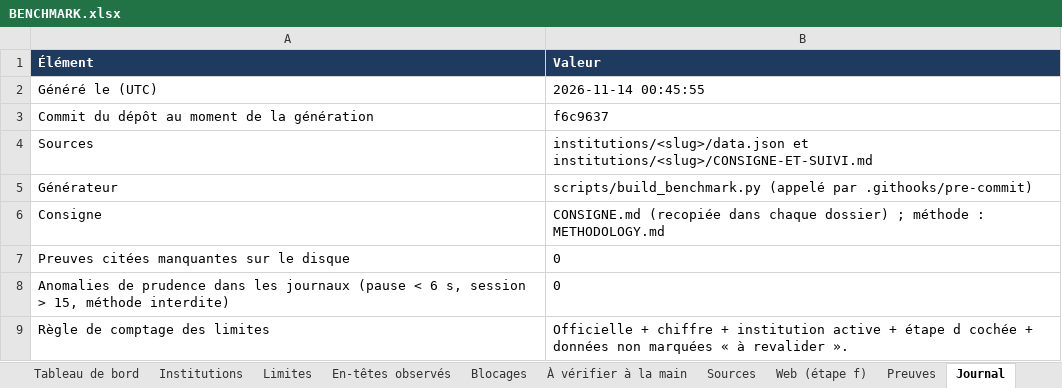
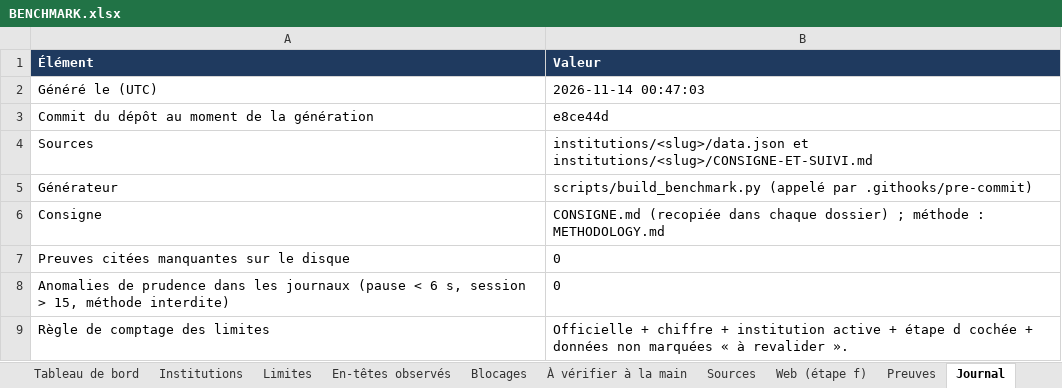
Before and after one commit to maribakulj/Veille-API-IIIF, an Excel workbook: BENCHMARK.xlsx, sheet Journal, drawn as a sheet; values as stored, in another font and other column widths than the file's, no borders; the diff names each change by its address in the sheet, - before the commit and + after, or states it on an @@ line.

```diff
--- a/BENCHMARK.xlsx (sheet Journal)
+++ b/BENCHMARK.xlsx (sheet Journal)
-B2 (Valeur): 2026-11-14 00:45:55
+B2 (Valeur): 2026-11-14 00:47:03
-B3 (Valeur): f6c9637
+B3 (Valeur): e8ce44d
```
Also changed, not shown: sheet Tableau de bord, 30 other files.
